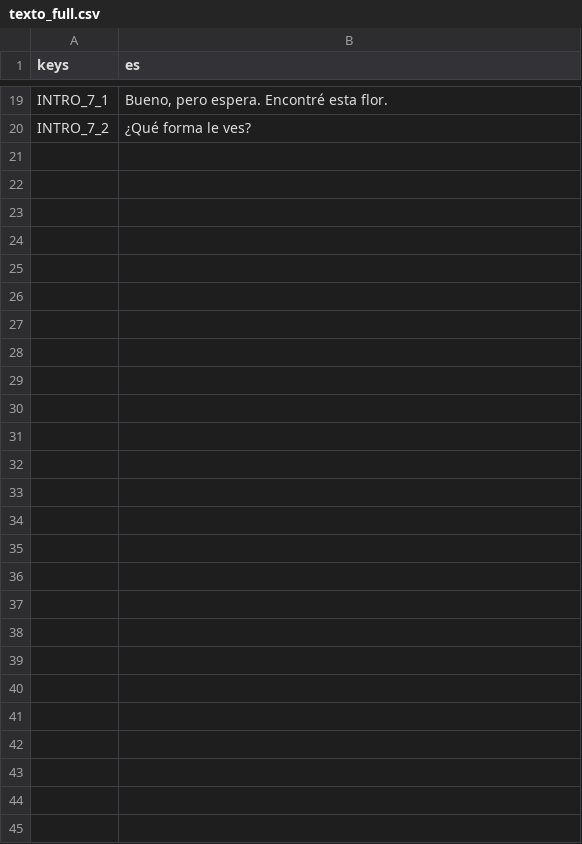
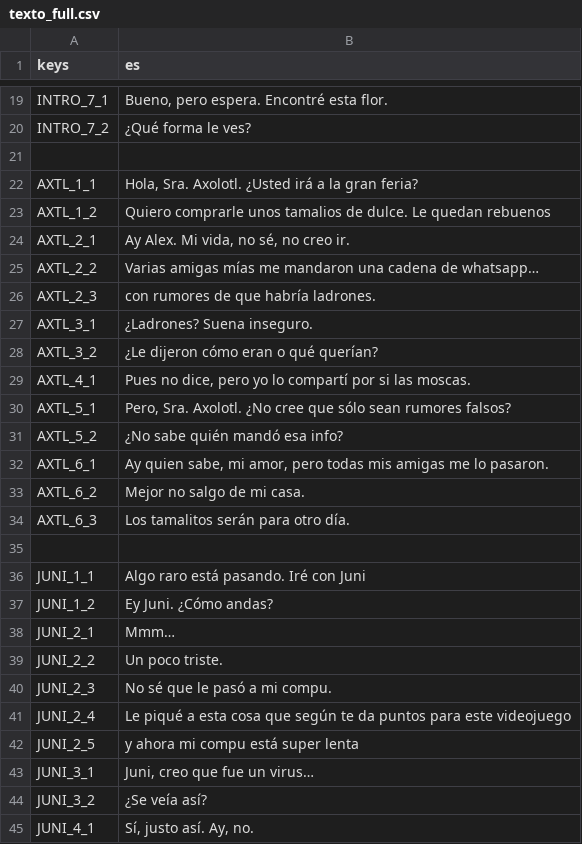
Before and after one commit to ColchadoM/Paparruchas, a CSV file: src/Recursos/Textos/Espanol/texto_full.csv, drawn as a sheet; only a part is shown, gaps mark what is left out; the diff covers the shown part only.

```diff
--- a/src/Recursos/Textos/Espanol/texto_full.csv
+++ b/src/Recursos/Textos/Espanol/texto_full.csv
@@ -20 +20,26 @@ INTRO_7_1,"Bueno, pero espera. Encontré esta flor."
 INTRO_7_2,¿Qué forma le ves?
+,
+AXTL_1_1,"Hola, Sra. Axolotl. ¿Usted irá a la gran feria?"
+AXTL_1_2,Quiero comprarle unos tamalios de dulce. Le quedan rebuenos
+AXTL_2_1,"Ay Alex. Mi vida, no sé, no creo ir."
+AXTL_2_2,Varias amigas mías me mandaron una cadena de whatsapp…
+AXTL_2_3,con rumores de que habría ladrones.
+AXTL_3_1,¿Ladrones? Suena inseguro.
+AXTL_3_2,¿Le dijeron cómo eran o qué querían?
+AXTL_4_1,"Pues no dice, pero yo lo compartí por si las moscas."
+AXTL_5_1,"Pero, Sra. Axolotl. ¿No cree que sólo sean rumores falsos?"
+AXTL_5_2,¿No sabe quién mandó esa info?
+AXTL_6_1,"Ay quien sabe, mi amor, pero todas mis amigas me lo pasaron. "
+AXTL_6_2,Mejor no salgo de mi casa.
+AXTL_6_3,Los tamalitos serán para otro día.
+,
+JUNI_1_1,Algo raro está pasando. Iré con Juni
+JUNI_1_2,Ey Juni. ¿Cómo andas?
+JUNI_2_1,Mmm…
+JUNI_2_2,Un poco triste.
+JUNI_2_3,No sé que le pasó a mi compu.
+JUNI_2_4,Le piqué a esta cosa que según te da puntos para este videojuego
+JUNI_2_5,y ahora mi compu está super lenta
+JUNI_3_1,"Juni, creo que fue un virus…"
+JUNI_3_2,¿Se veía así?
+JUNI_4_1,"Sí, justo así. Ay, no."
```
Also changed, not shown: 2 edited cells elsewhere in this file, 30 other files.
